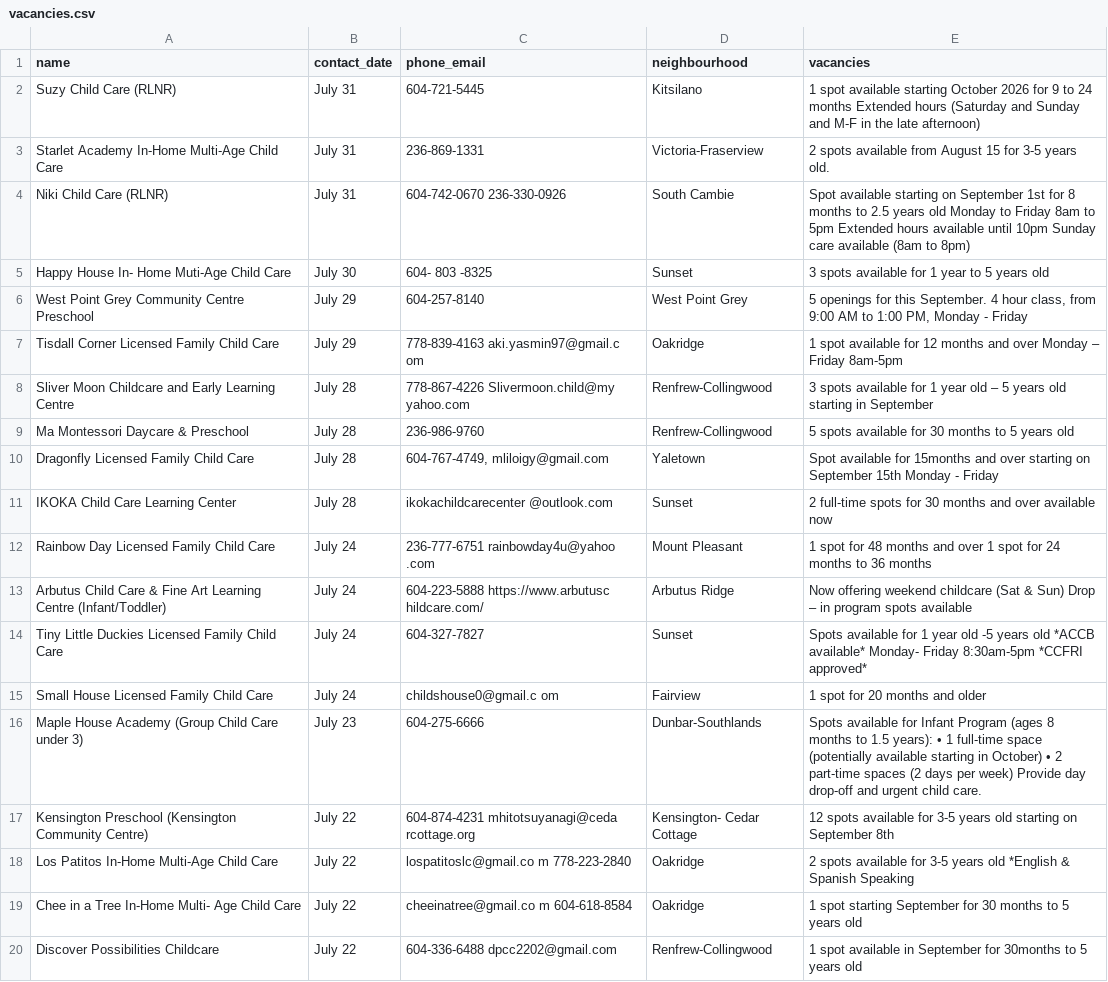
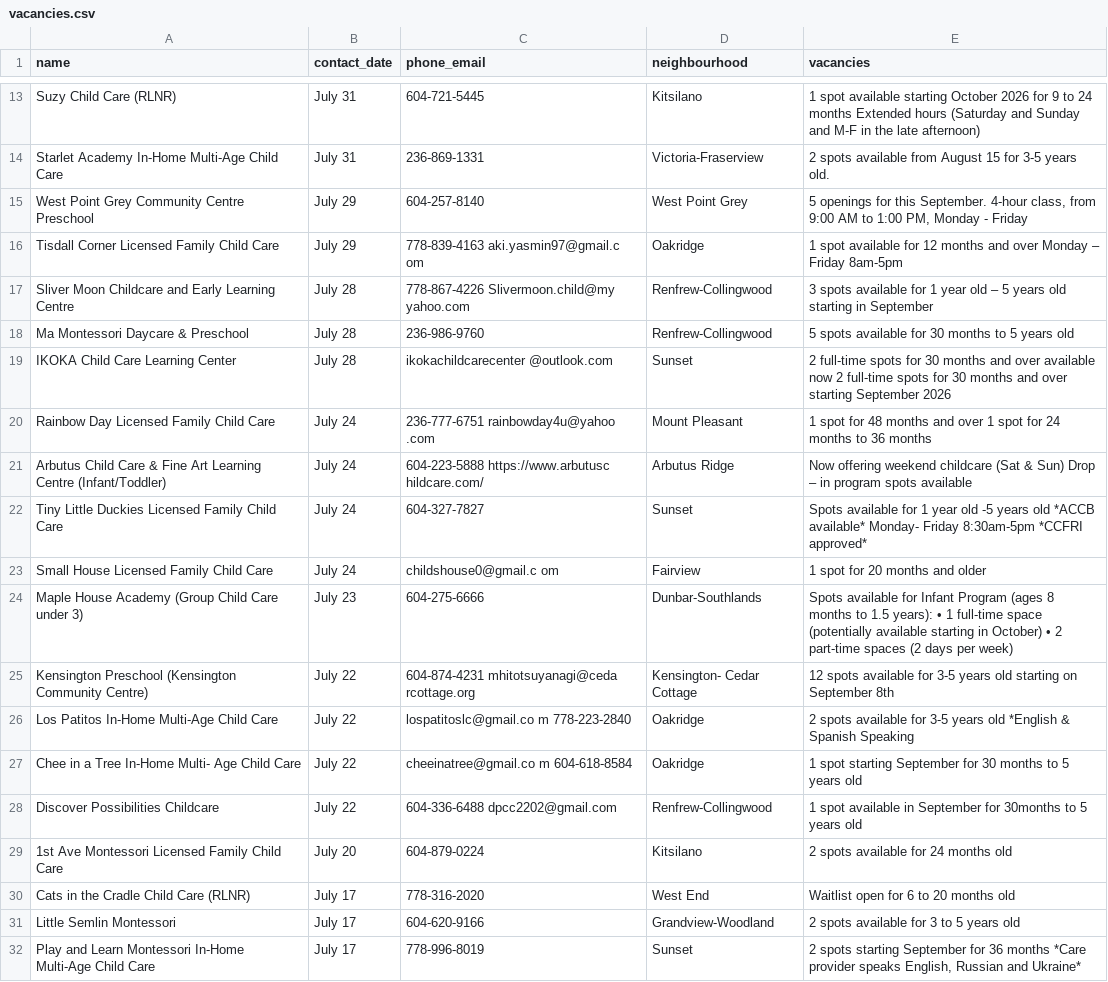
Before and after one commit to yzhong52/Vancouver-Daycare, a CSV file: processed_data/vacancies.csv, drawn as a sheet; only a part is shown, gaps mark what is left out; the shorter side is filled out with more unchanged rows; the diff covers the shown part only.

```diff
--- a/processed_data/vacancies.csv
+++ b/processed_data/vacancies.csv
@@ -3,5 +14,3 @@ Suzy Child Care (RLNR),July 31,604-721-5445,Kitsilano,1 spot available starting
 Starlet Academy In-Home Multi-Age Child Care,July 31,236-869-1331,Victoria-Fraserview,2 spots available from August 15 for 3-5 years old.
-Niki Child Care (RLNR),July 31,604-742-0670 236-330-0926,South Cambie,Spot available starting on September 1st for 8 months to 2.5 years old Monday to Friday 8am to 5pm Extended hours available until 10pm Sunday care available (8am to 8pm)
-Happy House In- Home Muti-Age Child Care,July 30,604- 803 -8325,Sunset,3 spots available for 1 year to 5 years old
-West Point Grey Community Centre Preschool,July 29,604-257-8140,West Point Grey,"5 openings for this September. 4 hour class, from 9:00 AM to 1:00 PM, Monday - Friday"
+West Point Grey Community Centre Preschool,July 29,604-257-8140,West Point Grey,"5 openings for this September. 4-hour class, from 9:00 AM to 1:00 PM, Monday - Friday"
 Tisdall Corner Licensed Family Child Care,July 29,778-839-4163 aki.yasmin97@gmail.c om,Oakridge,1 spot available for 12 months and over Monday – Friday 8am-5pm
@@ -9,4 +18,3 @@ Sliver Moon Childcare and Early Learning Centre,July 28,778-867-4226 Slivermoon.
 Ma Montessori Daycare & Preschool,July 28,236-986-9760,Renfrew-Collingwood,5 spots available for 30 months to 5 years old
-Dragonfly Licensed Family Child Care,July 28,"604-767-4749, mliloigy@gmail.com",Yaletown,Spot available for 15months and over starting on September 15th Monday - Friday
-IKOKA Child Care Learning Center,July 28,ikokachildcarecenter @outlook.com,Sunset,2 full-time spots for 30 months and over available now
+IKOKA Child Care Learning Center,July 28,ikokachildcarecenter @outlook.com,Sunset,2 full-time spots for 30 months and over available now 2 full-time spots for 30 months and over starting September 2026
 Rainbow Day Licensed Family Child Care,July 24,236-777-6751 rainbowday4u@yahoo .com,Mount Pleasant,1 spot for 48 months and over 1 spot for 24 months to 36 months
@@ -15,3 +23,3 @@ Tiny Little Duckies Licensed Family Child Care,July 24,604-327-7827,Sunset,Spots
 Small House Licensed Family Child Care,July 24,childshouse0@gmail.c om,Fairview,1 spot for 20 months and older
-Maple House Academy (Group Child Care under 3),July 23,604-275-6666,Dunbar-Southlands,Spots available for Infant Program (ages 8 months to 1.5 years): • 1 full-time space (potentially available starting in October) • 2 part-time spaces (2 days per week) Provide day drop-off and urgent child care.
+Maple House Academy (Group Child Care under 3),July 23,604-275-6666,Dunbar-Southlands,Spots available for Infant Program (ages 8 months to 1.5 years): • 1 full-time space (potentially available starting in October) • 2 part-time spaces (2 days per week)
 Kensington Preschool (Kensington Community Centre),July 22,604-874-4231 mhitotsuyanagi@ceda rcottage.org,Kensington- Cedar Cottage,12 spots available for 3-5 years old starting on September 8th
```
Also changed, not shown: 11 added rows, 6 removed rows and 2 edited cells elsewhere in this file, processed_data/enriched_vacancies.csv, processed_data/geocoded_vacancies.csv.
